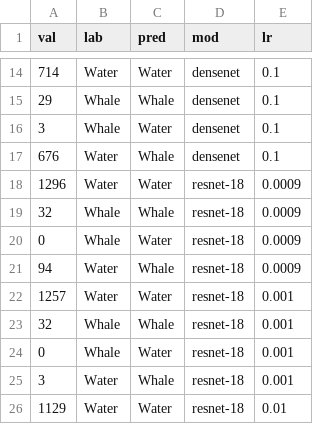
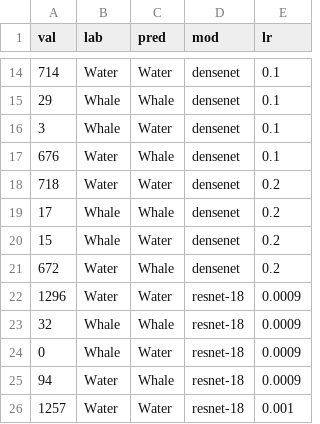
Before and after one commit to aborowicz/spacewhale, a CSV file: Revision_PLOS/confusion_data.csv, drawn as a sheet; only a part is shown, gaps mark what is left out; the shorter side is filled out with more unchanged rows.

```diff
--- a/Revision_PLOS/confusion_data.csv
+++ b/Revision_PLOS/confusion_data.csv
@@ -17,2 +17,6 @@ val,lab,pred,mod,lr
 676,Water,Whale,densenet,0.1
+718,Water,Water,densenet,0.2
+17,Whale,Whale,densenet,0.2
+15,Whale,Water,densenet,0.2
+672,Water,Whale,densenet,0.2
 1296,Water,Water,resnet-18,0.0009
```
Also changed, not shown: Revision_PLOS/Fold10_training_results.csv, 11 other files.
